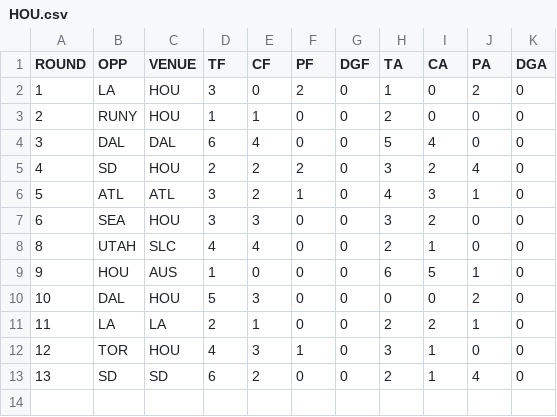
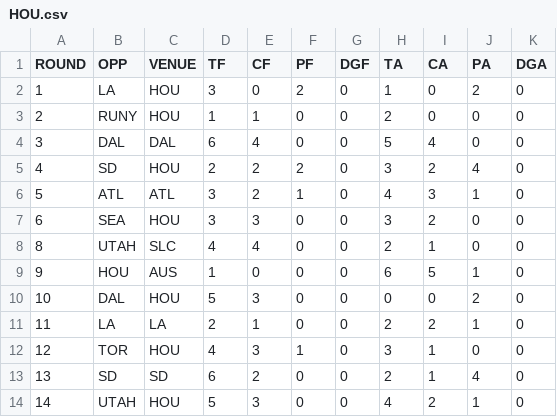
Before and after one commit to JoeJimFlood/RugbyPredictifier, a CSV file: 2022MLR/Score Tables/HOU.csv, drawn as a sheet; the diff names each change by its address in the sheet, - before the commit and + after, or states it on an @@ line.

Commit message:
Added 2022 MLR Round 16 forecasts

```diff
--- a/2022MLR/Score Tables/HOU.csv
+++ b/2022MLR/Score Tables/HOU.csv
+row 14: 14 | UTAH | HOU | 5 | 3 | 0 | 0 | 4 | 2 | 1 | 0
```
Also changed, not shown: 2022MLR/Score Tables/DAL.csv, 2022MLR/Score Tables/NOLA.csv, 13 other files.
